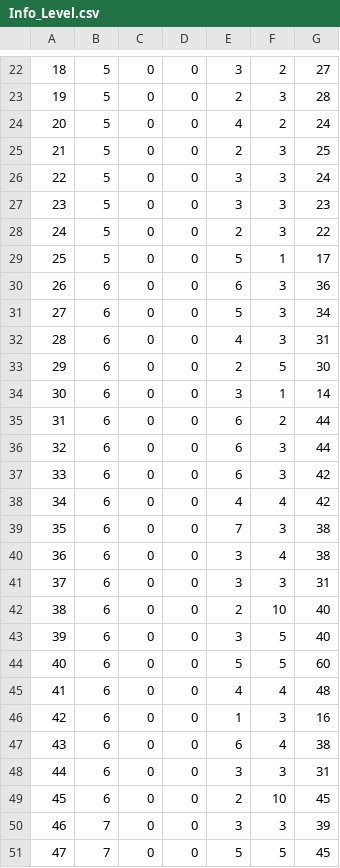
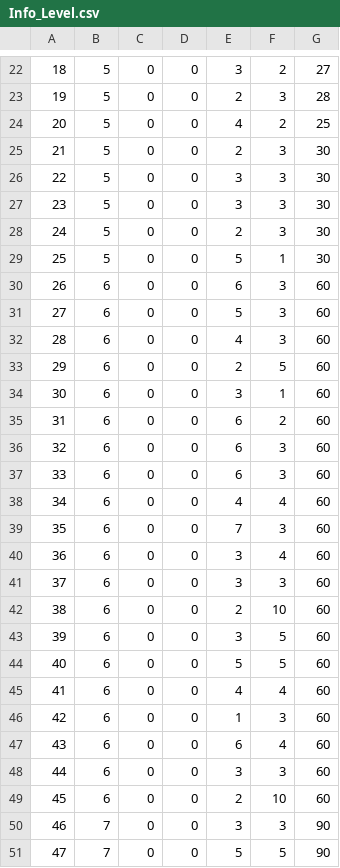
Before and after one commit to PenguinPistol/Sliding_Puzzle_Battle, a CSV file: Slide Puzzle Battle/Assets/Resources/Data/Info_Level.csv, drawn as a sheet; only a part is shown, gaps mark what is left out; the diff covers the shown part only; the diff names each change by its address in the sheet, - before the commit and + after, or states it on an @@ line.

```diff
--- a/Slide Puzzle Battle/Assets/Resources/Data/Info_Level.csv
+++ b/Slide Puzzle Battle/Assets/Resources/Data/Info_Level.csv
-G24: 24
+G24: 25
-G25: 25
+G25: 30
-G26: 24
+G26: 30
-G27: 23
+G27: 30
-G28: 22
+G28: 30
-G29: 17
+G29: 30
-G30: 36
+G30: 60
-G31: 34
+G31: 60
-G32: 31
+G32: 60
-G33: 30
+G33: 60
-G34: 14
+G34: 60
-G35:G36: 44
+G35:G36: 60
-G37:G38: 42
+G37:G38: 60
-G39:G40: 38
+G39:G40: 60
-G41: 31
+G41: 60
-G42:G43: 40
+G42:G43: 60
-G45: 48
+G45: 60
-G46: 16
+G46: 60
-G47: 38
+G47: 60
-G48: 31
+G48: 60
-G49: 45
+G49: 60
-G50: 39
+G50: 90
-G51: 45
+G51: 90
```
Also changed, not shown: 13 edited cells elsewhere in this file, Slide Puzzle Battle/Assets/Resources/Data/Info_Monster.csv, 37 other files.
